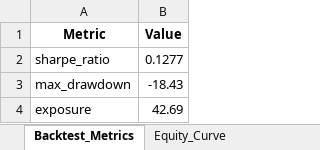
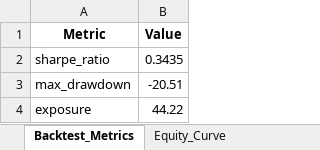
Before and after one commit to chydeepak7/stock_market_prediction, an Excel workbook: CATI/saved_states/NABIL_backtest_results.xlsx, sheet Backtest_Metrics, drawn as a sheet; values as stored, in another font and other column widths than the file's, no borders; the diff names each change by its address in the sheet, - before the commit and + after, or states it on an @@ line.

```diff
--- a/CATI/saved_states/NABIL_backtest_results.xlsx (sheet Backtest_Metrics)
+++ b/CATI/saved_states/NABIL_backtest_results.xlsx (sheet Backtest_Metrics)
-B2 (Value): 0.1277
+B2 (Value): 0.3435
-B3 (Value): -18.43
+B3 (Value): -20.51
-B4 (Value): 42.69
+B4 (Value): 44.22
```
Also changed, not shown: sheet Equity_Curve, sheet Backtest_Results, sheet Confusion_Matrix, sheet Metrics, CATI/saved_states/NABIL_future_30_day_forecast.xlsx, 24 other files.
